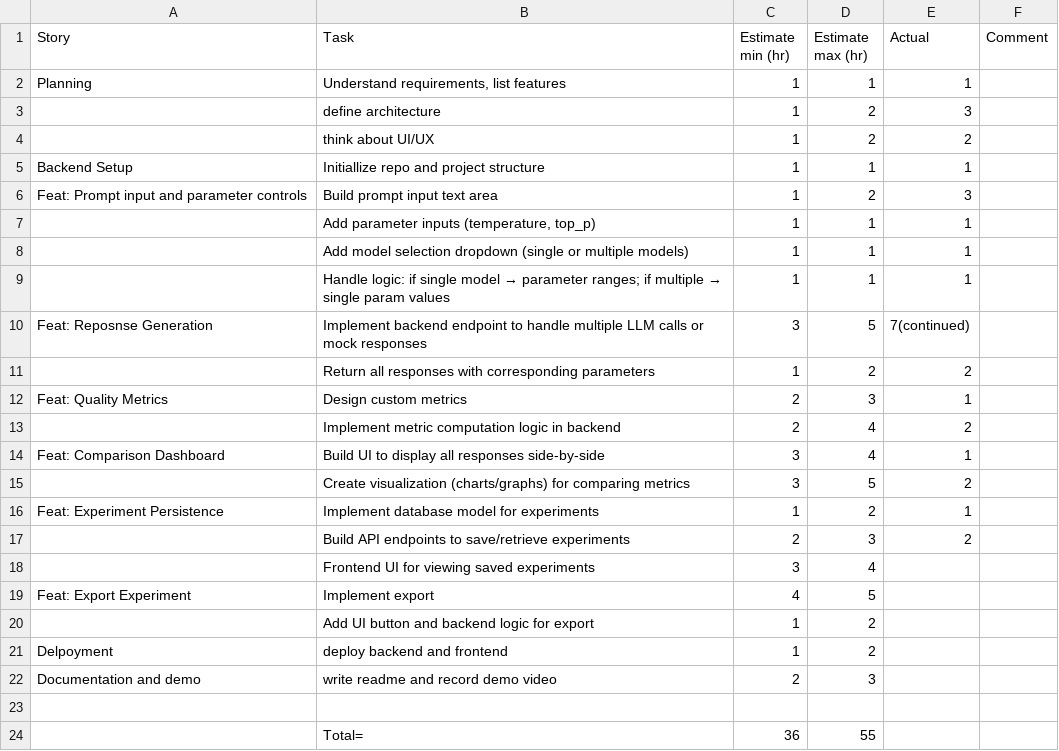
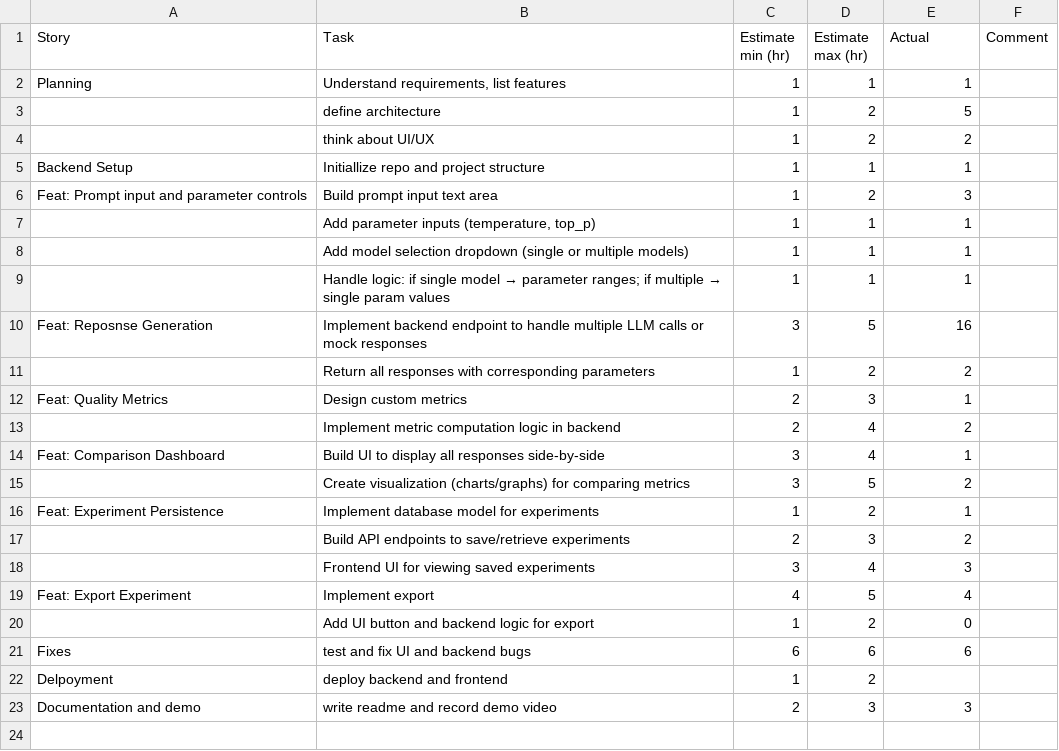
Before and after one commit to nexarvo/llm_lab, a CSV file: time_estimate.csv, drawn as a sheet.

```diff
--- a/time_estimate.csv
+++ b/time_estimate.csv
@@ -2,3 +2,3 @@ Story,Task,Estimate min (hr),Estimate max (hr),Actual,Comment
 Planning,"Understand requirements, list features",1,1,1,
-,define architecture,1,2,3,
+,define architecture,1,2,5,
 ,think about UI/UX,1,2,2,
@@ -9,3 +9,3 @@ Feat: Prompt input and parameter controls,Build prompt input text area,1,2,3,
 ,Handle logic: if single model → parameter ranges; if multiple → single param values,1,1,1,
-Feat: Reposnse Generation,Implement backend endpoint to handle multiple LLM calls or mock responses,3,5,7(continued),
+Feat: Reposnse Generation,Implement backend endpoint to handle multiple LLM calls or mock responses,3,5,16,
 ,Return all responses with corresponding parameters,1,2,2,
@@ -17,8 +17,7 @@ Feat: Experiment Persistence,Implement database model for experiments,1,2,1,
 ,Build API endpoints to save/retrieve experiments,2,3,2,
-,Frontend UI for viewing saved experiments,3,4,,
-Feat: Export Experiment,Implement export,4,5,,
-,Add UI button and backend logic for export,1,2,,
+,Frontend UI for viewing saved experiments,3,4,3,
+Feat: Export Experiment,Implement export,4,5,4,
+,Add UI button and backend logic for export,1,2,0,
+Fixes,test and fix UI and backend bugs,6,6,6,
 Delpoyment,deploy backend and frontend,1,2,,
-Documentation and demo,write readme and record demo video,2,3,,
-,,,,,
-,Total=,36,55,,
+Documentation and demo,write readme and record demo video,2,3,3,
```
Also changed, not shown: 7 other files.
